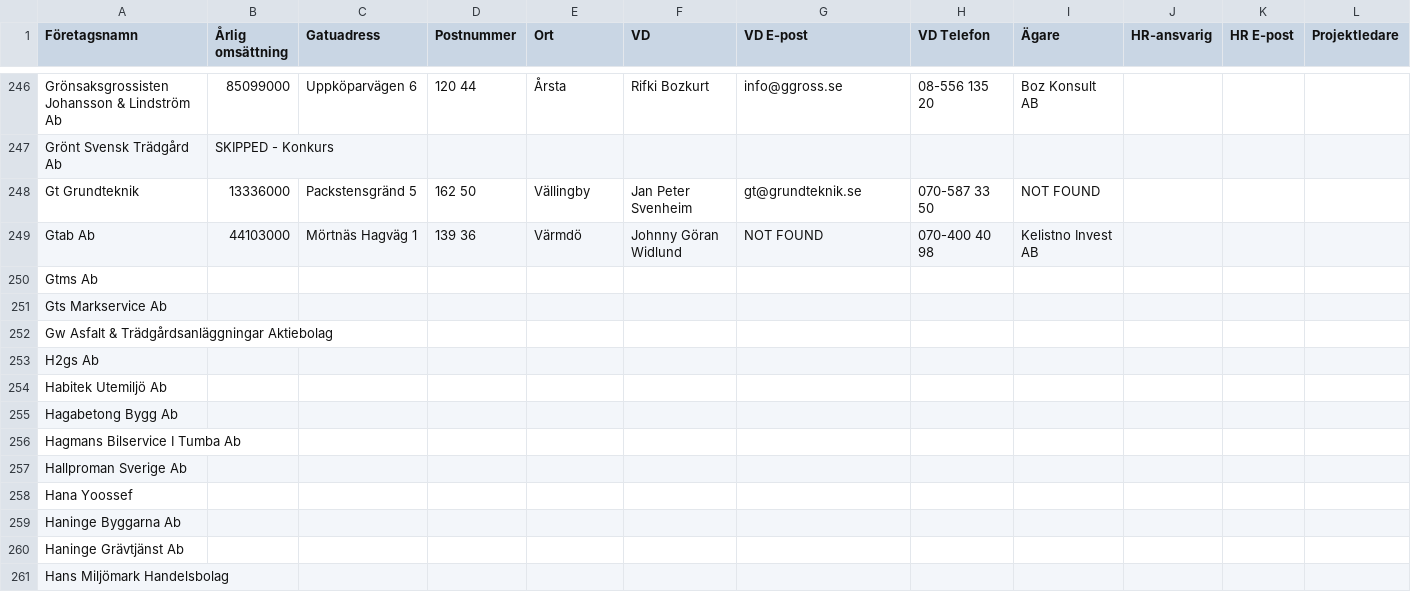
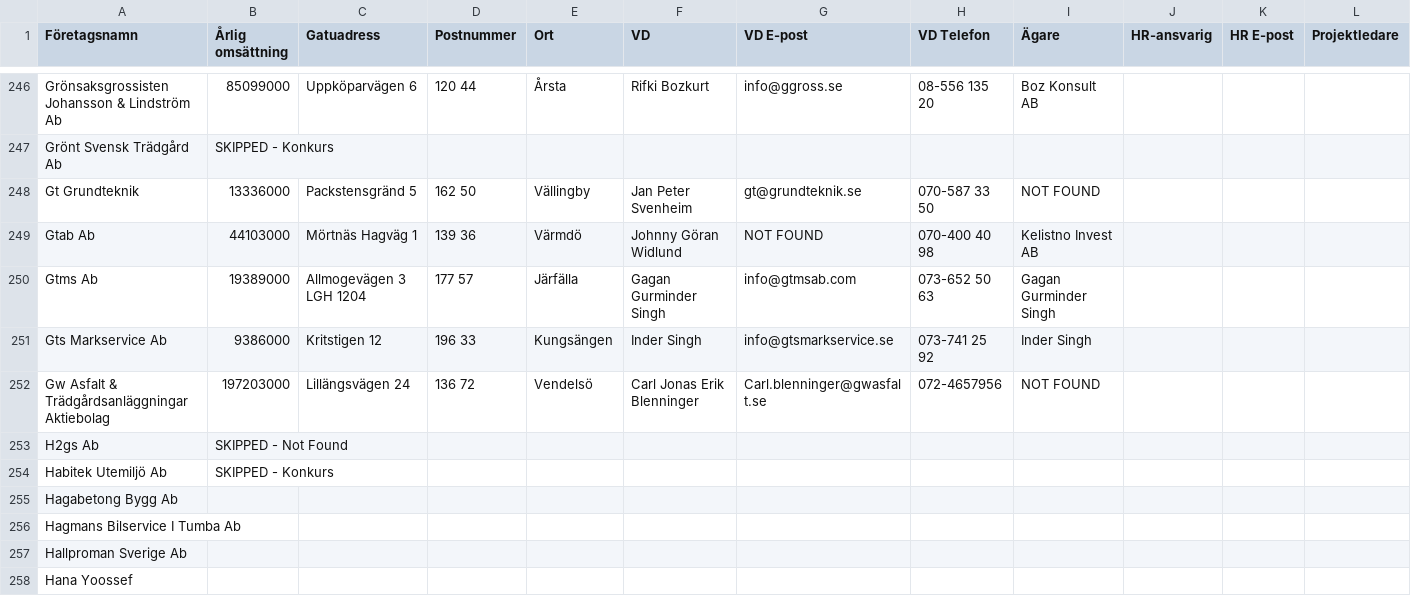
Before and after one commit to fellanH/ett-smart, a CSV file: marketing/weaver-5/blue-collar-companies.csv, drawn as a sheet; only a part is shown, gaps mark what is left out; the shorter side is filled out with more unchanged rows; the diff names each change by its address in the sheet, - before the commit and + after, or states it on an @@ line.

Commit message:
Processed companies rows 250-254 (batch of 5)

```diff
--- a/marketing/weaver-5/blue-collar-companies.csv
+++ b/marketing/weaver-5/blue-collar-companies.csv
-B250 (Årlig omsättning): (empty)
+B250 (Årlig omsättning): 19389000
-C250 (Gatuadress): (empty)
+C250 (Gatuadress): Allmogevägen 3 LGH 1204
-D250 (Postnummer): (empty)
+D250 (Postnummer): 177 57
-E250 (Ort): (empty)
+E250 (Ort): Järfälla
-F250 (VD): (empty)
+F250 (VD): Gagan Gurminder Singh
-G250 (VD E-post): (empty)
+G250 (VD E-post): info@gtmsab.com
-H250 (VD Telefon): (empty)
+H250 (VD Telefon): 073-652 50 63
-I250 (Ägare): (empty)
+I250 (Ägare): Gagan Gurminder Singh
-B251 (Årlig omsättning): (empty)
+B251 (Årlig omsättning): 9386000
-C251 (Gatuadress): (empty)
+C251 (Gatuadress): Kritstigen 12
-D251 (Postnummer): (empty)
+D251 (Postnummer): 196 33
-E251 (Ort): (empty)
+E251 (Ort): Kungsängen
-F251 (VD): (empty)
+F251 (VD): Inder Singh
-G251 (VD E-post): (empty)
+G251 (VD E-post): info@gtsmarkservice.se
-H251 (VD Telefon): (empty)
+H251 (VD Telefon): 073-741 25 92
-I251 (Ägare): (empty)
+I251 (Ägare): Inder Singh
-B252 (Årlig omsättning): (empty)
+B252 (Årlig omsättning): 197203000
-C252 (Gatuadress): (empty)
+C252 (Gatuadress): Lillängsvägen 24
-D252 (Postnummer): (empty)
+D252 (Postnummer): 136 72
-E252 (Ort): (empty)
+E252 (Ort): Vendelsö
-F252 (VD): (empty)
+F252 (VD): Carl Jonas Erik Blenninger
-G252 (VD E-post): (empty)
+G252 (VD E-post): Carl.blenninger@gwasfalt.se
-H252 (VD Telefon): (empty)
+H252 (VD Telefon): 072-4657956
-I252 (Ägare): (empty)
+I252 (Ägare): NOT FOUND
-B253 (Årlig omsättning): (empty)
+B253 (Årlig omsättning): SKIPPED - Not Found
-B254 (Årlig omsättning): (empty)
+B254 (Årlig omsättning): SKIPPED - Konkurs
```
